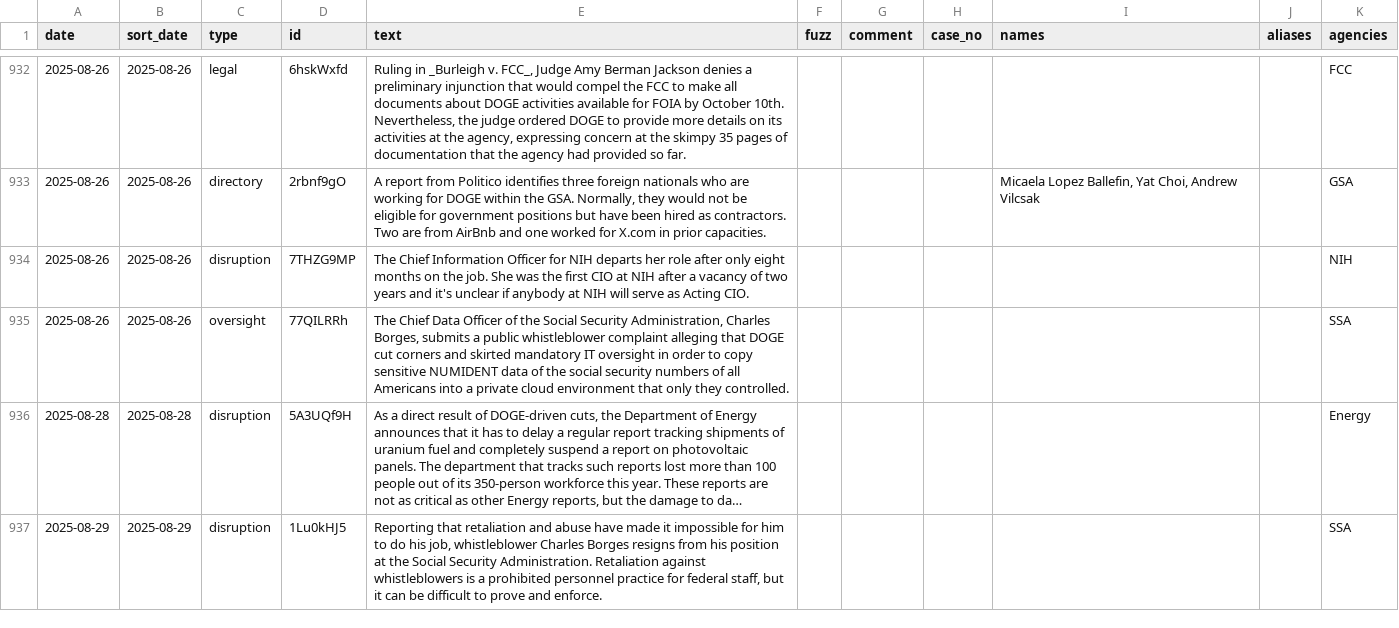
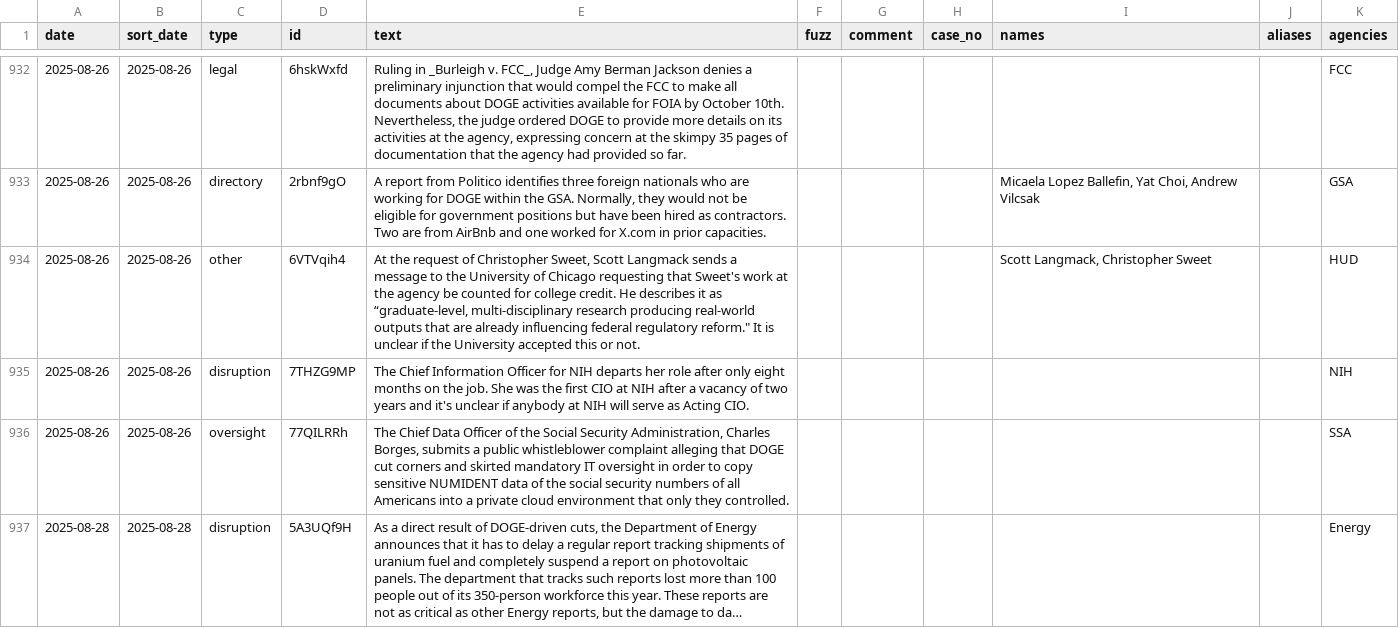
Before and after one commit to harrisj/doge_track, a CSV file: src/csv/events.csv, drawn as a sheet; only a part is shown, gaps mark what is left out; the shorter side is filled out with more unchanged rows; long unchanged cells end in …; the diff names each change by its address in the sheet, - before the commit and + after, or states it on an @@ line.

Commit message:
Chris Sweet requests college credit

```diff
--- a/src/csv/events.csv
+++ b/src/csv/events.csv
+row 934: 2025-08-26 | 2025-08-26 | other | 6VTVqih4 | At the request of Christopher Sweet, Scott Langmack sends a message to the University of Chicago requesting that Sweet's work at the agency be counted for college credit. He describes it as “graduate-level, multi-disciplinary research producing real-world outputs that are already influencing federal regulatory reform." It is unclear if the University accepted this or not. |  |  |  | Scott Langmack, Christopher Sweet |  | HUD
```
Also changed, not shown: src/csv/agencies.csv, 3 other files.
